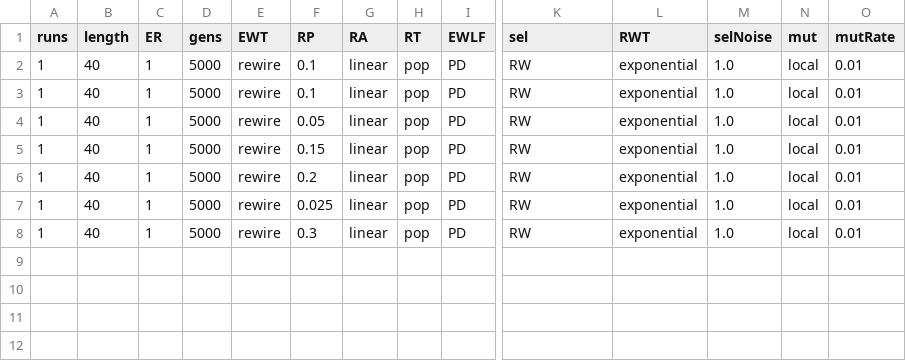
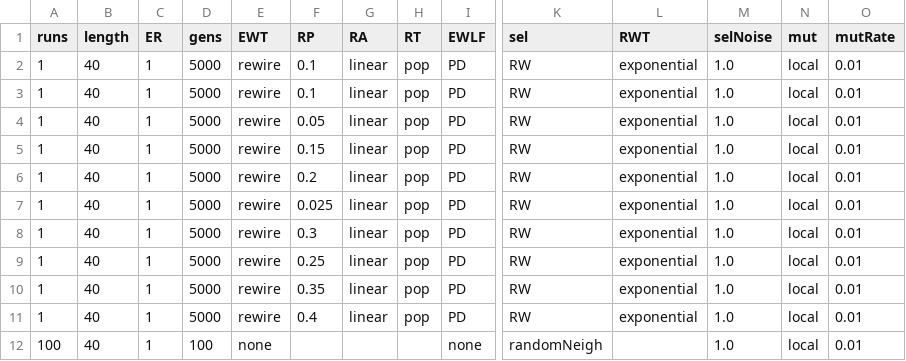
Before and after one commit to EvanORiordan/evoUG2, a CSV file: config.csv, drawn as a sheet; only a part is shown, gaps mark what is left out; rows hold the shown columns only; the diff names each change by its address in the sheet, - before the commit and + after, or states it on an @@ line.

Commit message:
allow none EWT, EWLF; accept empty strs for last cols of config table

```diff
--- a/config.csv
+++ b/config.csv
+row 9: 1 | 40 | 1 | 5000 | rewire | 0.25 | linear | pop | PD | RW | exponential | 1.0 | local | 0.01
+row 10: 1 | 40 | 1 | 5000 | rewire | 0.35 | linear | pop | PD | RW | exponential | 1.0 | local | 0.01
+row 11: 1 | 40 | 1 | 5000 | rewire | 0.4 | linear | pop | PD | RW | exponential | 1.0 | local | 0.01
+row 12: 100 | 40 | 1 | 100 | none |  |  |  | none | randomNeigh |  | 1.0 | local | 0.01
```
Also changed, not shown: 1 other file.
